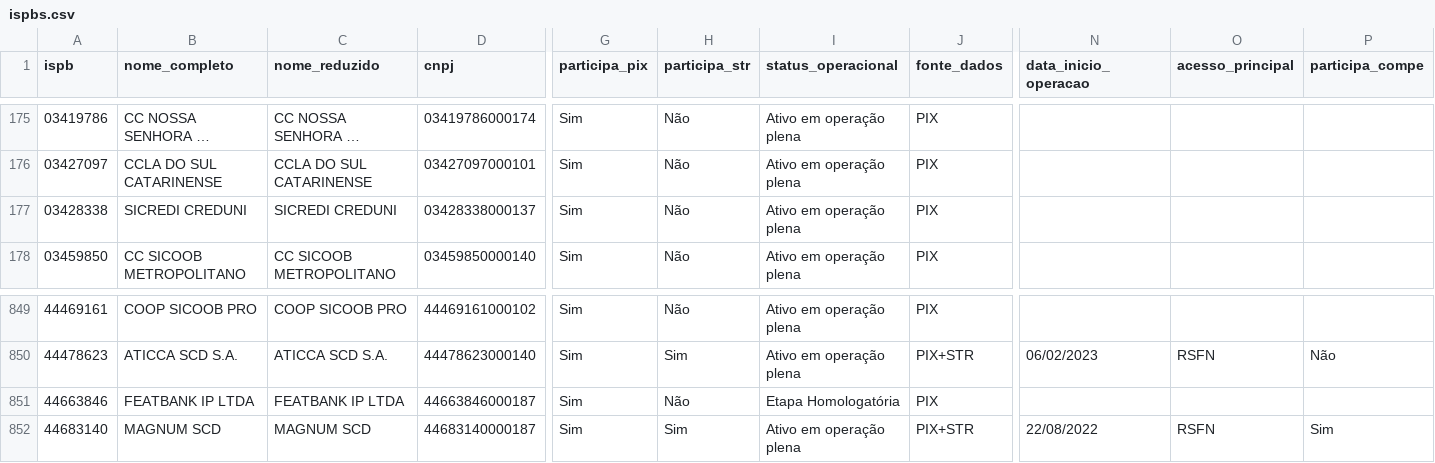
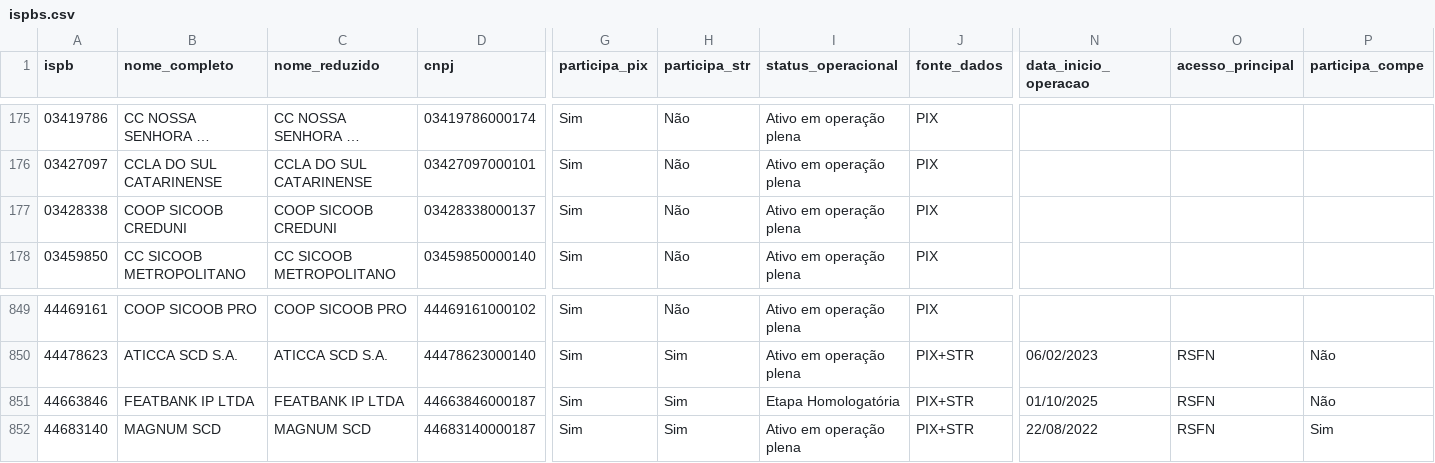
Before and after one commit to antoniopaolillo/brasil-ispb-database, a CSV file: data/ispbs.csv, drawn as a sheet; only a part is shown, gaps mark what is left out; long unchanged cells end in …; the diff names each change by its address in the sheet, - before the commit and + after, or states it on an @@ line.

```diff
--- a/data/ispbs.csv
+++ b/data/ispbs.csv
-B177 (nome_completo): SICREDI CREDUNI
+B177 (nome_completo): COOP SICOOB CREDUNI
-C177 (nome_reduzido): SICREDI CREDUNI
+C177 (nome_reduzido): COOP SICOOB CREDUNI
-H851 (participa_str): Não
+H851 (participa_str): Sim
-J851 (fonte_dados): PIX
+J851 (fonte_dados): PIX+STR
-N851 (data_inicio_operacao): (empty)
+N851 (data_inicio_operacao): 01/10/2025
-O851 (acesso_principal): (empty)
+O851 (acesso_principal): RSFN
-P851 (participa_compe): (empty)
+P851 (participa_compe): Não
```
Also changed, not shown: 2 other files.
